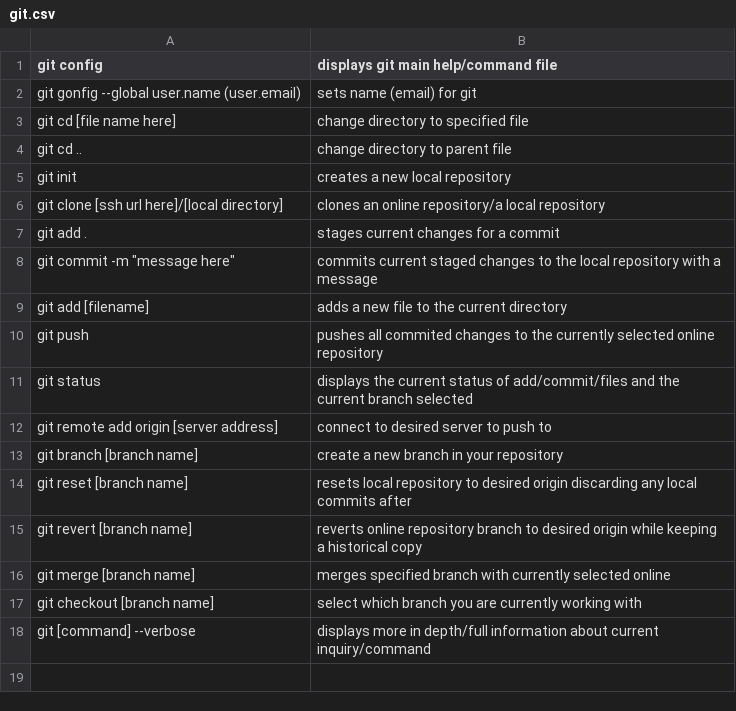
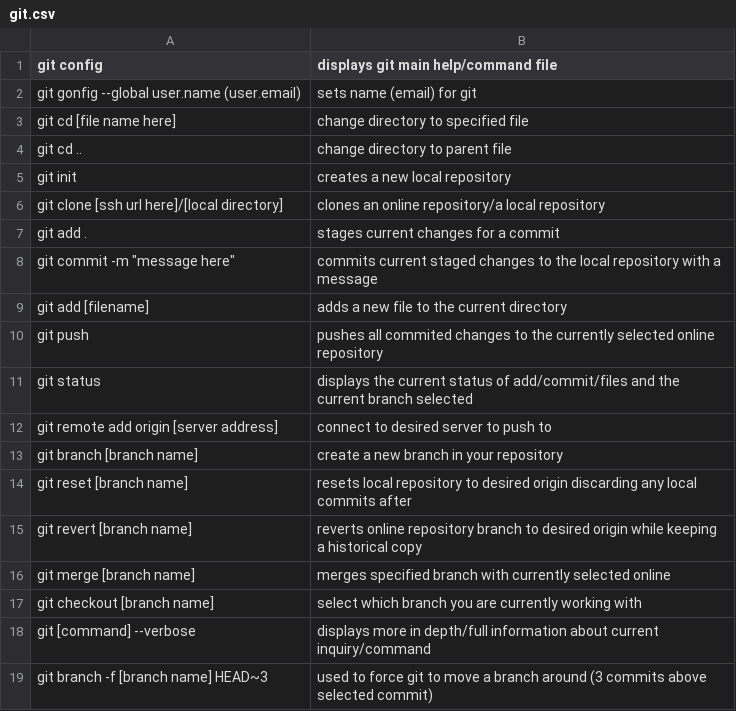
Before and after one commit to rivermorrow/tc-node-9, a CSV file: answers/HFangmeier/git.csv, drawn as a sheet.

Commit message:
line 19

```diff
--- a/answers/HFangmeier/git.csv
+++ b/answers/HFangmeier/git.csv
@@ -18 +18,2 @@ git checkout [branch name], select which branch you are currently working with
 git [command] --verbose, displays more in depth/full information about current inquiry/command
+git branch -f [branch name] HEAD~3, used to force git to move a branch around (3 commits above selected commit)
```
